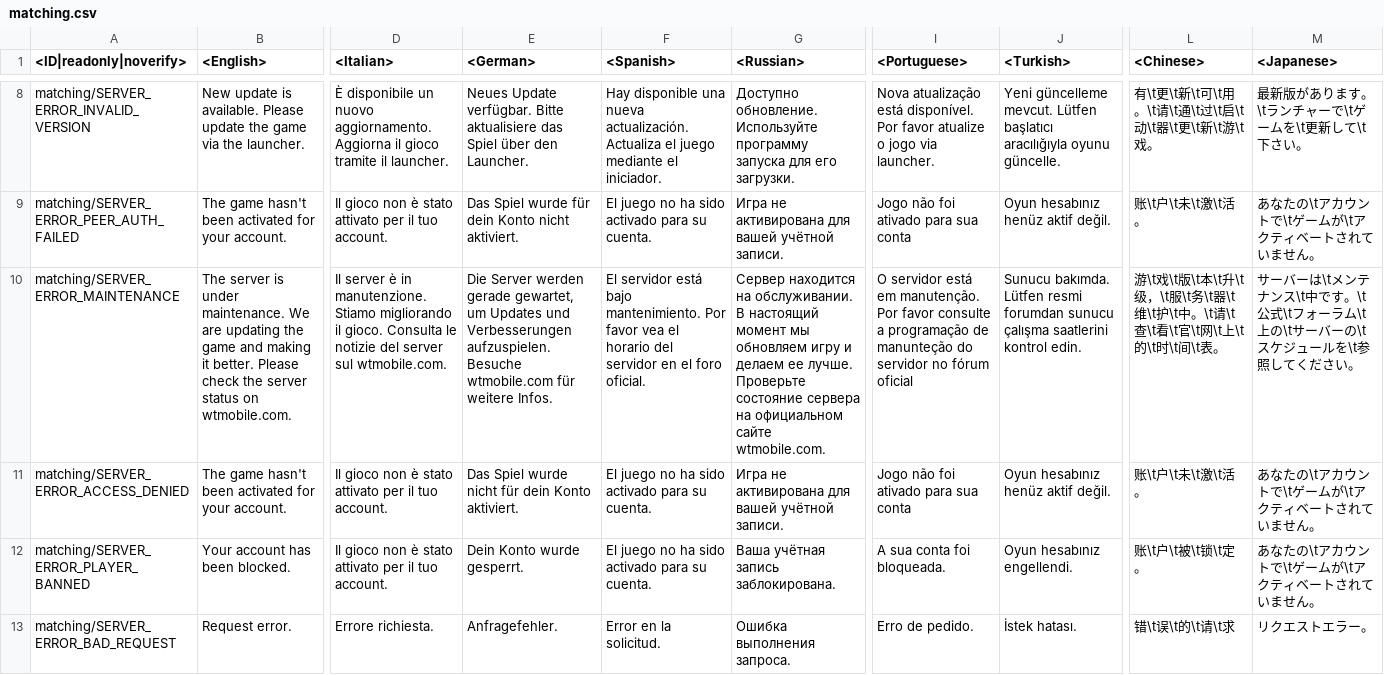
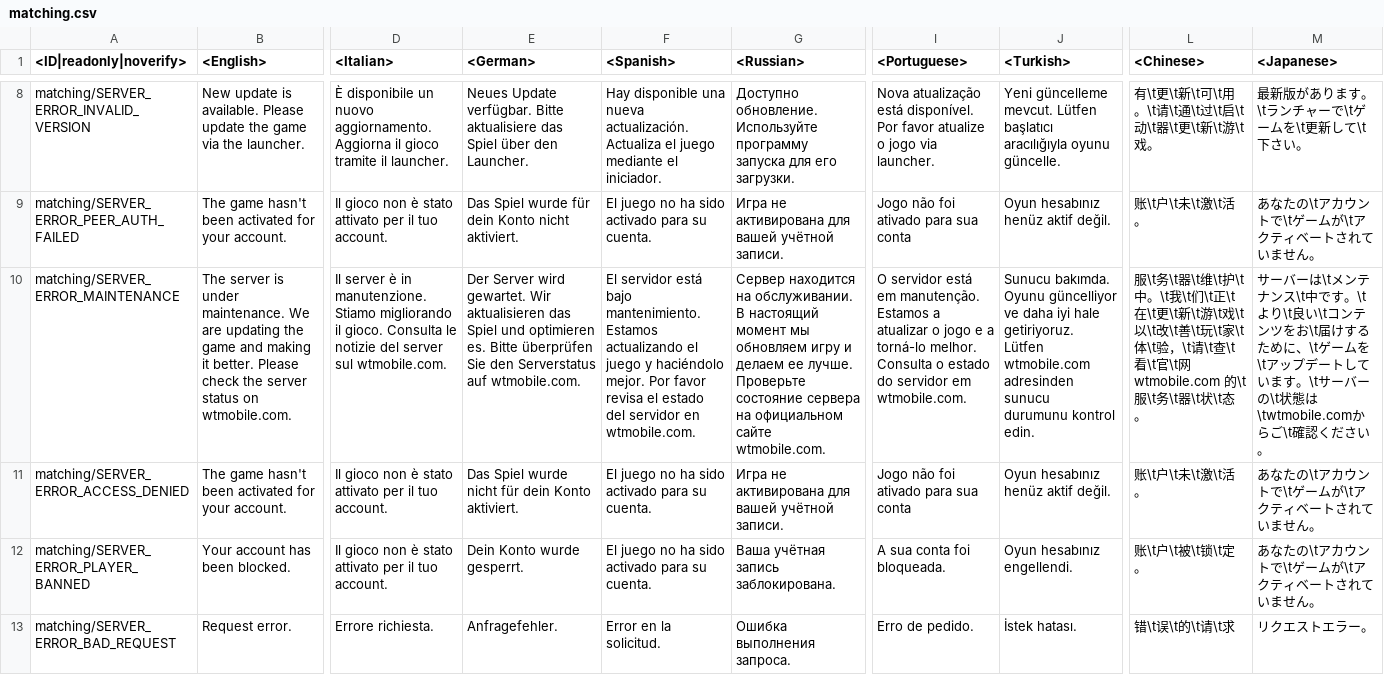
Before and after one commit to gszabi99/War-Thunder-Mobile-Datamine, a CSV file: lang.vromfs.bin_u/lang/matching.csv, drawn as a sheet; only a part is shown, gaps mark what is left out; the diff names each change by its address in the sheet, - before the commit and + after, or states it on an @@ line.

```diff
--- a/lang.vromfs.bin_u/lang/matching.csv
+++ b/lang.vromfs.bin_u/lang/matching.csv
-E10 (<German>): Die Server werden gerade gewartet, um Updates und Verbesserungen aufzuspielen. Besuche wtmobile.com für weitere Infos.
+E10 (<German>): Der Server wird gewartet. Wir aktualisieren das Spiel und optimieren es. Bitte überprüfen Sie den Serverstatus auf wtmobile.com.
-F10 (<Spanish>): …bajo mantenimiento. Por favor vea el horario del servidor en el foro oficial.
+F10 (<Spanish>): …bajo mantenimiento. Estamos actualizando el juego y haciéndolo mejor. Por favor revisa el estado del servidor en wtmobile.com.
-I10 (<Portuguese>): …em manutenção. Por favor consulte a programação de manunteção do servidor no fórum oficial
+I10 (<Portuguese>): …em manutenção. Estamos a atualizar o jogo e a torná-lo melhor. Consulta o estado do servidor em wtmobile.com.
-J10 (<Turkish>): Sunucu bakımda. Lütfen resmi forumdan sunucu çalışma saatlerini kontrol edin.
+J10 (<Turkish>): Sunucu bakımda. Oyunu güncelliyor ve daha iyi hale getiriyoruz. Lütfen wtmobile.com adresinden sunucu durumunu kontrol edin.
-L10 (<Chinese>): 游\t戏\t版\t本\t升\t级，\t服\t务\t器\t维\t护\t中。\t请\t查\t看\t官\t网\t上\t的\t时\t间\t表。
+L10 (<Chinese>): 服\t务\t器\t维\t护\t中。\t我\t们\t正\t在\t更\t新\t游\t戏\t以\t改\t善\t玩\t家\t体\t验，\t请\t查\t看\t官\t网 wtmobile.com 的\t服\t务\t器\t状\t态。
-M10 (<Japanese>): …です。\t公式\tフォーラム\t上の\tサーバーの\tスケジュールを\t参照してください…
+M10 (<Japanese>): …です。\tより\t良い\tコンテンツをお\t届けするために、\tゲームを\tアップデートしています。\tサーバーの\t状態は\twtmobile.comからご\t確認ください…
```
Also changed, not shown: lang.vromfs.bin_u/lang/_online.csv, lang.vromfs.bin_u/lang/menu_multiplayer.csv, 33 other files.
